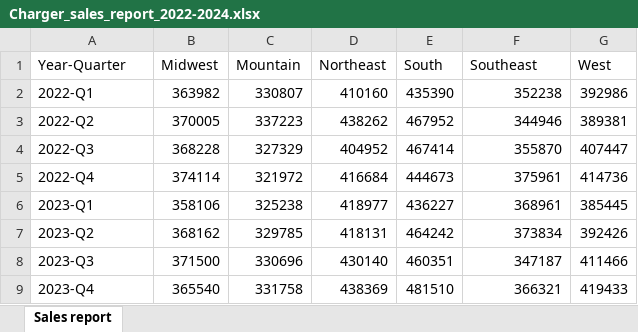
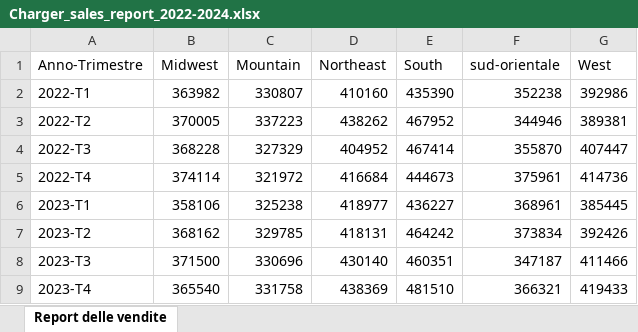
Before and after one commit to MicrosoftLearning/MS-4008-Microsoft-365-Copilot-Interactive-Experience-for-Executives.it-it, an Excel workbook: ResourceFiles/Charger_sales_report_2022-2024.xlsx, sheet Report delle vendite, drawn as a sheet; values as stored, in another font and other column widths than the file's, no borders; the diff names each change by its address in the sheet, - before the commit and + after, or states it on an @@ line.

Commit message:
Juno: check in to OLPRODLOC.

```diff
--- a/ResourceFiles/Charger_sales_report_2022-2024.xlsx (sheet Report delle vendite)
+++ b/ResourceFiles/Charger_sales_report_2022-2024.xlsx (sheet Report delle vendite)
-sheet tab: Sales report
+sheet tab: Report delle vendite
-A1: Year-Quarter
+A1: Anno-Trimestre
-F1: Southeast
+F1: sud-orientale
-A2 (Anno-Trimestre): 2022-Q1
+A2 (Anno-Trimestre): 2022-T1
-A3 (Anno-Trimestre): 2022-Q2
+A3 (Anno-Trimestre): 2022-T2
-A4 (Anno-Trimestre): 2022-Q3
+A4 (Anno-Trimestre): 2022-T3
-A5 (Anno-Trimestre): 2022-Q4
+A5 (Anno-Trimestre): 2022-T4
-A6 (Anno-Trimestre): 2023-Q1
+A6 (Anno-Trimestre): 2023-T1
-A7 (Anno-Trimestre): 2023-Q2
+A7 (Anno-Trimestre): 2023-T2
-A8 (Anno-Trimestre): 2023-Q3
+A8 (Anno-Trimestre): 2023-T3
-A9 (Anno-Trimestre): 2023-Q4
+A9 (Anno-Trimestre): 2023-T4
```
